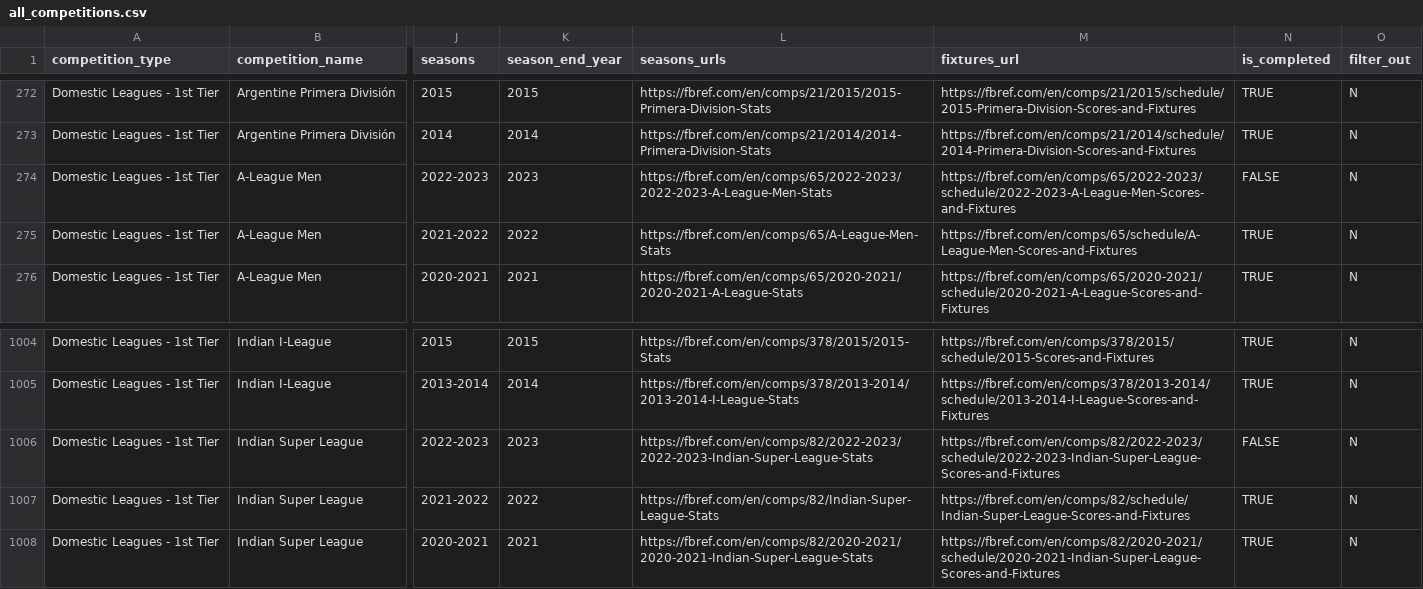
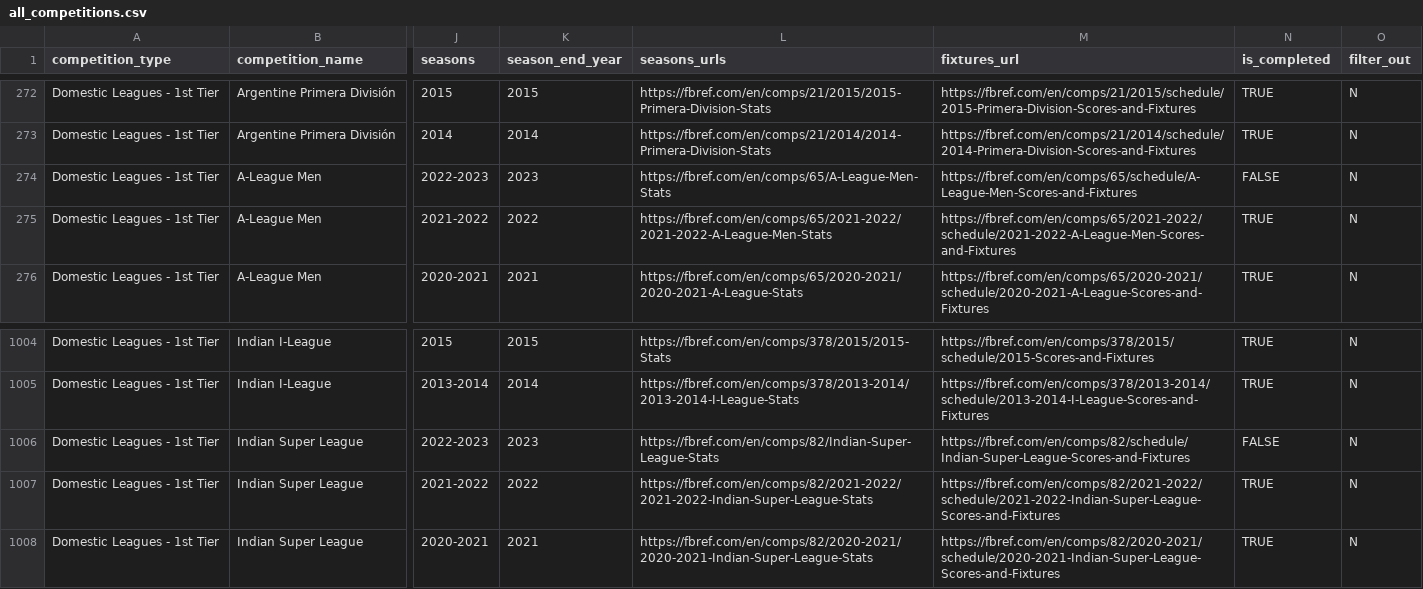
Before and after one commit to JaseZiv/worldfootballR_data, a CSV file: raw-data/all_leages_and_cups/all_competitions.csv, drawn as a sheet; only a part is shown, gaps mark what is left out; the diff names each change by its address in the sheet, - before the commit and + after, or states it on an @@ line.

```diff
--- a/raw-data/all_leages_and_cups/all_competitions.csv
+++ b/raw-data/all_leages_and_cups/all_competitions.csv
-L274 (seasons_urls): https://fbref.com/en/comps/65/2022-2023/2022-2023-A-League-Men-Stats
+L274 (seasons_urls): https://fbref.com/en/comps/65/A-League-Men-Stats
-M274 (fixtures_url): https://fbref.com/en/comps/65/2022-2023/schedule/2022-2023-A-League-Men-Scores-and-Fixtures
+M274 (fixtures_url): https://fbref.com/en/comps/65/schedule/A-League-Men-Scores-and-Fixtures
-L275 (seasons_urls): https://fbref.com/en/comps/65/A-League-Men-Stats
+L275 (seasons_urls): https://fbref.com/en/comps/65/2021-2022/2021-2022-A-League-Men-Stats
-M275 (fixtures_url): https://fbref.com/en/comps/65/schedule/A-League-Men-Scores-and-Fixtures
+M275 (fixtures_url): https://fbref.com/en/comps/65/2021-2022/schedule/2021-2022-A-League-Men-Scores-and-Fixtures
-L1006 (seasons_urls): https://fbref.com/en/comps/82/2022-2023/2022-2023-Indian-Super-League-Stats
+L1006 (seasons_urls): https://fbref.com/en/comps/82/Indian-Super-League-Stats
-M1006 (fixtures_url): https://fbref.com/en/comps/82/2022-2023/schedule/2022-2023-Indian-Super-League-Scores-and-Fixtures
+M1006 (fixtures_url): https://fbref.com/en/comps/82/schedule/Indian-Super-League-Scores-and-Fixtures
-L1007 (seasons_urls): https://fbref.com/en/comps/82/Indian-Super-League-Stats
+L1007 (seasons_urls): https://fbref.com/en/comps/82/2021-2022/2021-2022-Indian-Super-League-Stats
-M1007 (fixtures_url): https://fbref.com/en/comps/82/schedule/Indian-Super-League-Scores-and-Fixtures
+M1007 (fixtures_url): https://fbref.com/en/comps/82/2021-2022/schedule/2021-2022-Indian-Super-League-Scores-and-Fixtures
```
Also changed, not shown: raw-data/transfermarkt_leagues/main_comp_seasons.csv.
